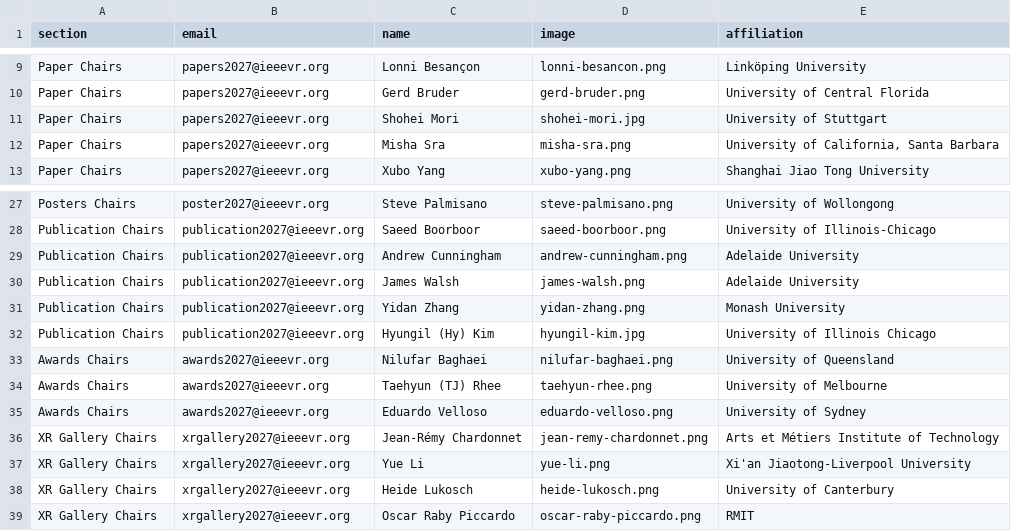
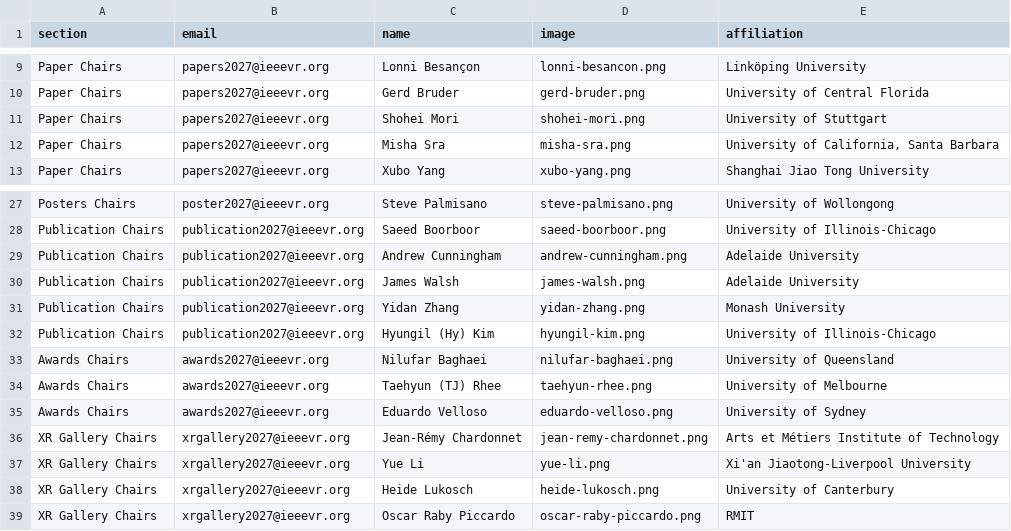
Before and after one commit to ieeevr/2027, a CSV file: _data/organizing_committee.csv, drawn as a sheet; only a part is shown, gaps mark what is left out.

Commit message:
update committee profile fig

```diff
--- a/_data/organizing_committee.csv
+++ b/_data/organizing_committee.csv
@@ -10,3 +10,3 @@ Paper Chairs,papers2027@ieeevr.org,Lonni Besançon,lonni-besancon.png,Linköping
 Paper Chairs,papers2027@ieeevr.org,Gerd Bruder,gerd-bruder.png,University of Central Florida
-Paper Chairs,papers2027@ieeevr.org,Shohei Mori,shohei-mori.jpg,University of Stuttgart
+Paper Chairs,papers2027@ieeevr.org,Shohei Mori,shohei-mori.png,University of Stuttgart
 Paper Chairs,papers2027@ieeevr.org,Misha Sra,misha-sra.png,"University of California, Santa Barbara"
@@ -31,3 +31,3 @@ Publication Chairs,publication2027@ieeevr.org,James Walsh,james-walsh.png,Adelai
 Publication Chairs,publication2027@ieeevr.org,Yidan Zhang,yidan-zhang.png,Monash University
-Publication Chairs,publication2027@ieeevr.org,Hyungil (Hy) Kim,hyungil-kim.jpg,University of Illinois Chicago
+Publication Chairs,publication2027@ieeevr.org,Hyungil (Hy) Kim,hyungil-kim.png,University of Illinois-Chicago
 Awards Chairs,awards2027@ieeevr.org,Nilufar Baghaei,nilufar-baghaei.png,University of Queensland
```
Also changed, not shown: 19 other files.
